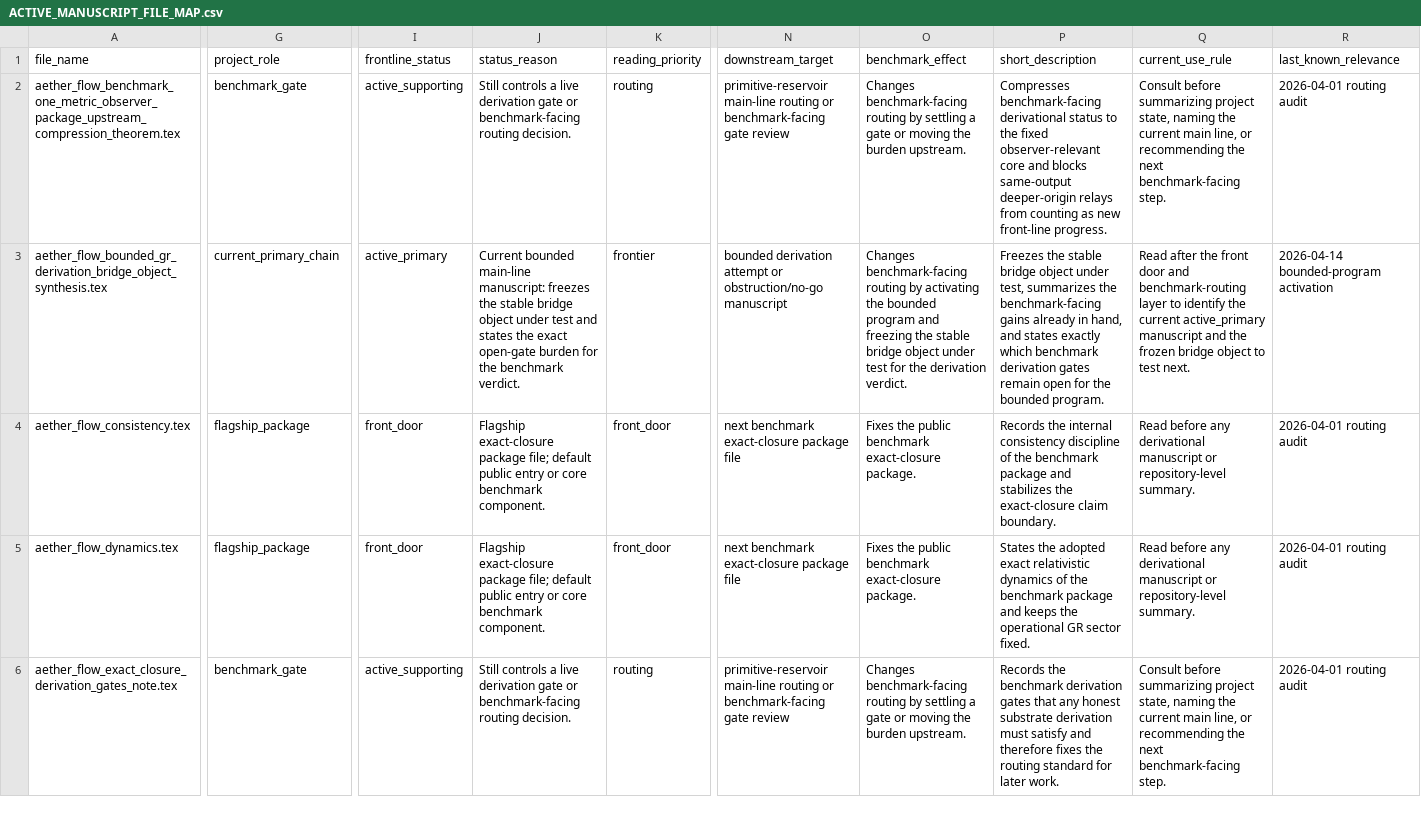
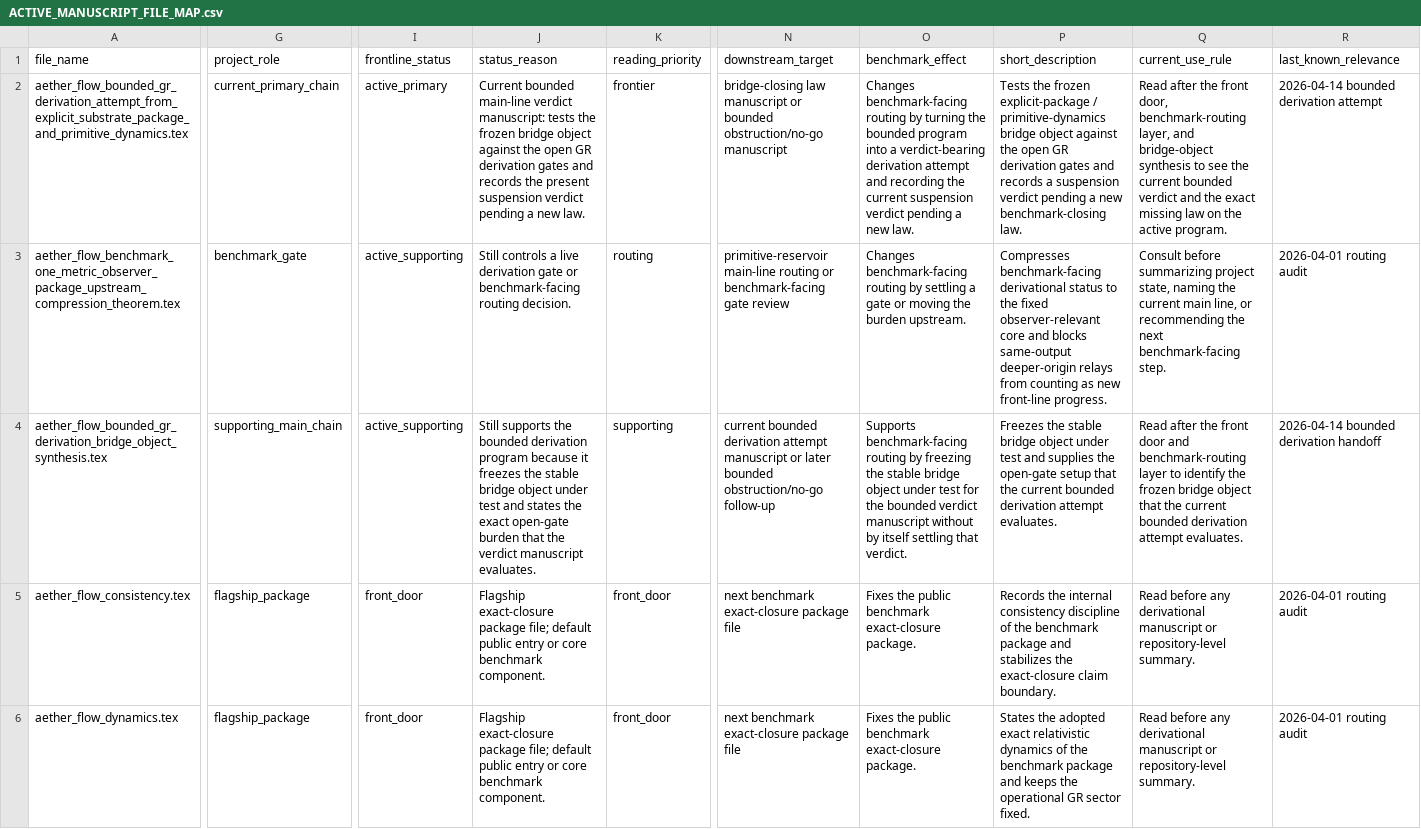
Before and after one commit to AngryOwlAI/The-AEther-GR-Derivation, a CSV file: docs/ACTIVE_MANUSCRIPT_FILE_MAP.csv, drawn as a sheet; only a part is shown, gaps mark what is left out; the shorter side is filled out with more unchanged rows; addresses are those after the commit; rows hold the shown columns only; the diff names each change by its address in the sheet, - before the commit and + after, or states it on an @@ line.

Commit message:
Add bounded GR derivation attempt and update routing verdict

```diff
--- a/docs/ACTIVE_MANUSCRIPT_FILE_MAP.csv
+++ b/docs/ACTIVE_MANUSCRIPT_FILE_MAP.csv
+row 2: aether_flow_bounded_gr_derivation_attempt_from_explicit_substrate_package_and_primitive_dynamics.tex | current_primary_chain | active_primary | Current bounded main-line verdict manuscript: tests the frozen bridge object against the open GR derivation gates and records the present suspension verdict pending a new law. | frontier | bridge-closing law manuscript or bounded obstruction/no-go manuscript | Changes benchmark-facing routing by turning the bounded program into a verdict-bearing derivation attempt and recording the current suspension verdict pending a new law. | Tests the frozen explicit-package / primitive-dynamics bridge object against the open GR derivation gates and records a suspension verdict pending a new benchmark-closing law. | Read after the front door, benchmark-routing layer, and bridge-object synthesis to see the current bounded verdict and the exact missing law on the active program. | 2026-04-14 bounded derivation attempt
-G4 (project_role): current_primary_chain
+G4 (project_role): supporting_main_chain
-I4 (frontline_status): active_primary
+I4 (frontline_status): active_supporting
-J4 (status_reason): Current bounded main-line manuscript: freezes the stable bridge object under test and states the exact open-gate burden for the benchmark verdict.
+J4 (status_reason): Still supports the bounded derivation program because it freezes the stable bridge object under test and states the exact open-gate burden that the verdict manuscript evaluates.
-K4 (reading_priority): frontier
+K4 (reading_priority): supporting
-N4 (downstream_target): bounded derivation attempt or obstruction/no-go manuscript
+N4 (downstream_target): current bounded derivation attempt manuscript or later bounded obstruction/no-go follow-up
-O4 (benchmark_effect): Changes benchmark-facing routing by activating the bounded program and freezing the stable bridge object under test for the derivation verdict.
+O4 (benchmark_effect): Supports benchmark-facing routing by freezing the stable bridge object under test for the bounded verdict manuscript without by itself settling that verdict.
-P4 (short_description): …object under test, summarizes the benchmark-facing gains already in hand, and states exactly which benchmark derivation gates remain open for the bounded program.
+P4 (short_description): …object under test and supplies the open-gate setup that the current bounded derivation attempt evaluates.
-Q4 (current_use_rule): …identify the current active_primary manuscript and the frozen bridge object to test next.
+Q4 (current_use_rule): …identify the frozen bridge object that the current bounded derivation attempt evaluates.
-R4 (last_known_relevance): 2026-04-14 bounded-program activation
+R4 (last_known_relevance): 2026-04-14 bounded derivation handoff
```
Also changed, not shown: 6 other files.
